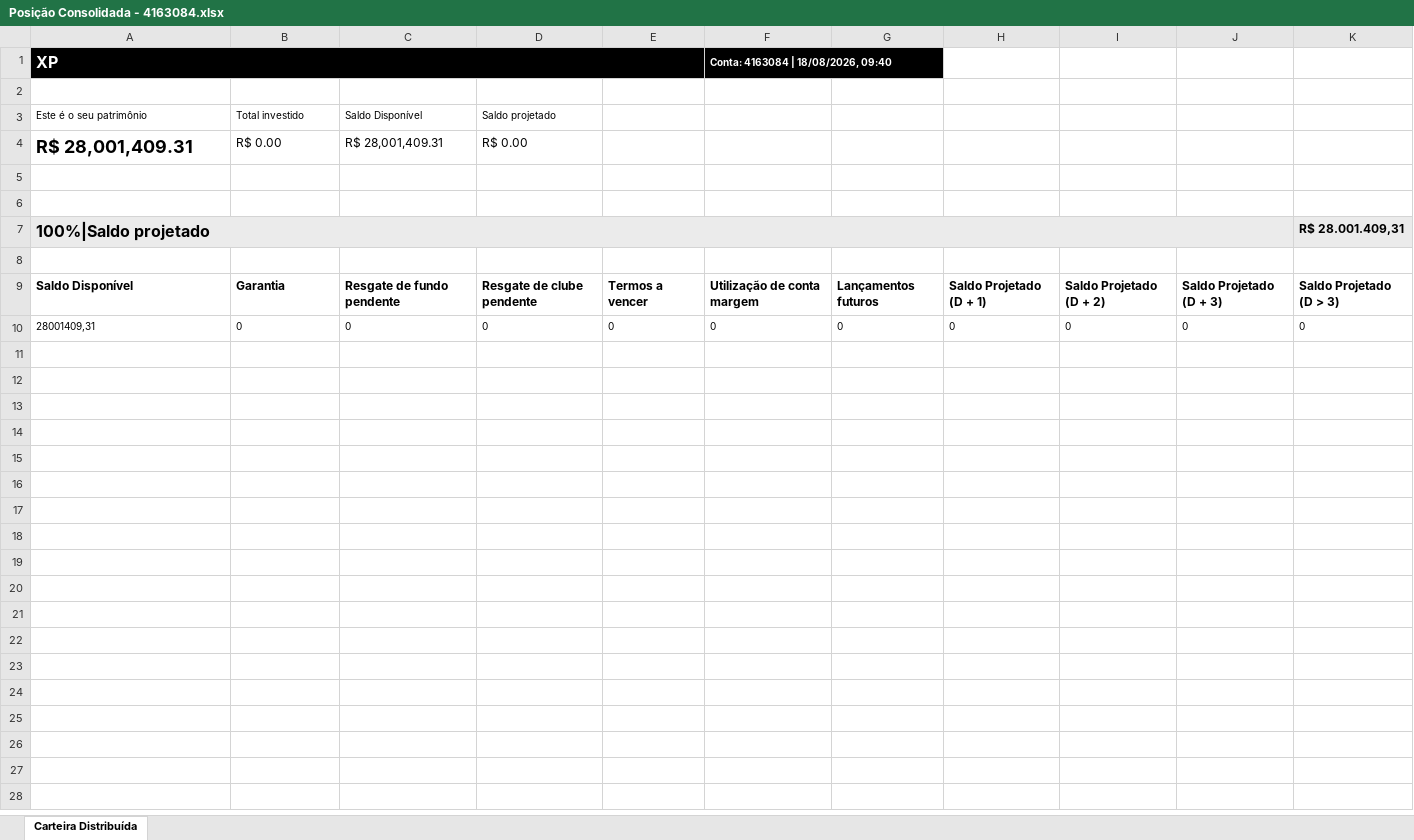
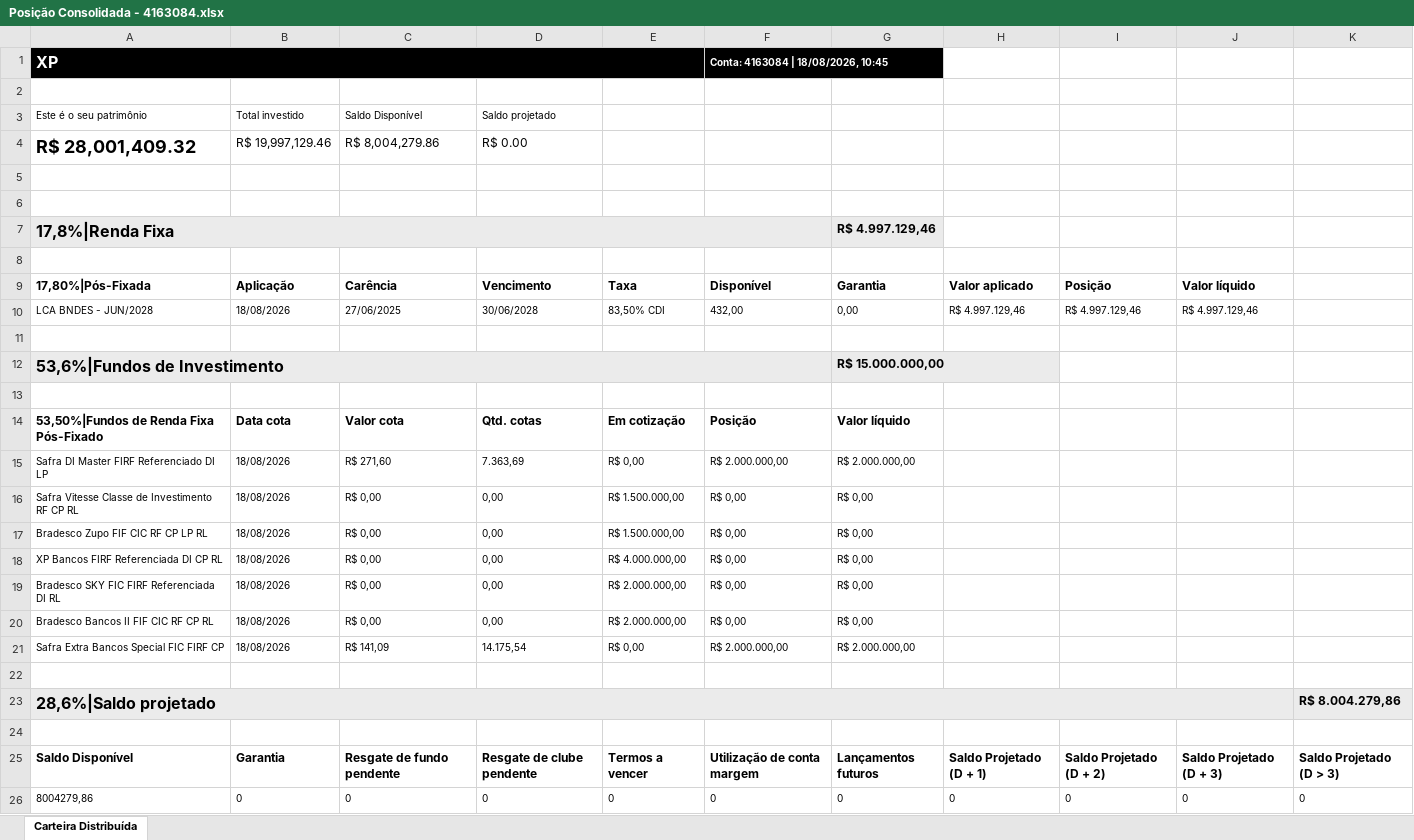
Before and after one commit to AloacaoMWealth/tesourariagrupobotuvera, an Excel workbook: data/positions/Posição Consolidada - 4163084.xlsx, sheet Carteira Distribuída, drawn as a sheet; values as stored, in another font and other column widths than the file's, no borders; removed rows and columns are numbered as before the commit, all else as after; the diff names each change by its address in the sheet, - before the commit and + after, or states it on an @@ line.

Commit message:
Add files via upload

```diff
--- a/data/positions/Posição Consolidada - 4163084.xlsx (sheet Carteira Distribuída)
+++ b/data/positions/Posição Consolidada - 4163084.xlsx (sheet Carteira Distribuída)
-F1: Conta: 4163084 | 18/08/2026, 09:40
+F1: Conta: 4163084 | 18/08/2026, 10:45
-A4: R$ 28,001,409.31
+A4: R$ 28,001,409.32
-B4: R$ 0.00
+B4: R$ 19,997,129.46
-C4: R$ 28,001,409.31
+C4: R$ 8,004,279.86
+row 7: 17,8%|Renda Fixa |  |  |  |  |  | R$ 4.997.129,46
-row 8: 100%|Saldo projetado |  |  |  |  |  |  |  |  |  | R$ 28.001.409,31
+row 8: (empty)
-A8 fill: #EBEBEB
+A8 fill: none
-A7:J7 merged
-K8 fill: #EBEBEB
+K8 fill: none
+row 9: 17,80%|Pós-Fixada | Aplicação | Carência | Vencimento | Taxa | Disponível | Garantia | Valor aplicado | Posição | Valor líquido
+row 10: LCA BNDES - JUN/2028 | 18/08/2026 | 27/06/2025 | 30/06/2028 | 83,50% CDI | 432,00 | 0,00 | R$ 4.997.129,46 | R$ 4.997.129,46 | R$ 4.997.129,46
+row 11: (empty)
+row 12: 53,6%|Fundos de Investimento |  |  |  |  |  | R$ 15.000.000,00
+row 13: (empty)
+row 14: 53,50%|Fundos de Renda Fixa Pós-Fixado | Data cota | Valor cota | Qtd. cotas | Em cotização | Posição | Valor líquido
+row 15: Safra DI Master FIRF Referenciado DI LP | 18/08/2026 | R$ 271,60 | 7.363,69 | R$ 0,00 | R$ 2.000.000,00 | R$ 2.000.000,00
+row 16: Safra Vitesse Classe de Investimento RF CP RL | 18/08/2026 | R$ 0,00 | 0,00 | R$ 1.500.000,00 | R$ 0,00 | R$ 0,00
+row 17: Bradesco Zupo FIF CIC RF CP LP RL | 18/08/2026 | R$ 0,00 | 0,00 | R$ 1.500.000,00 | R$ 0,00 | R$ 0,00
+row 18: XP Bancos FIRF Referenciada DI CP RL | 18/08/2026 | R$ 0,00 | 0,00 | R$ 4.000.000,00 | R$ 0,00 | R$ 0,00
+row 19: Bradesco SKY FIC FIRF Referenciada DI RL | 18/08/2026 | R$ 0,00 | 0,00 | R$ 2.000.000,00 | R$ 0,00 | R$ 0,00
+row 20: Bradesco Bancos II FIF CIC RF CP RL | 18/08/2026 | R$ 0,00 | 0,00 | R$ 2.000.000,00 | R$ 0,00 | R$ 0,00
+row 21: Safra Extra Bancos Special FIC FIRF CP | 18/08/2026 | R$ 141,09 | 14.175,54 | R$ 0,00 | R$ 2.000.000,00 | R$ 2.000.000,00
+row 22: (empty)
+row 23: 28,6%|Saldo projetado |  |  |  |  |  |  |  |  |  | R$ 8.004.279,86
-A26: 28001409,31
+A26: 8004279,86
```
